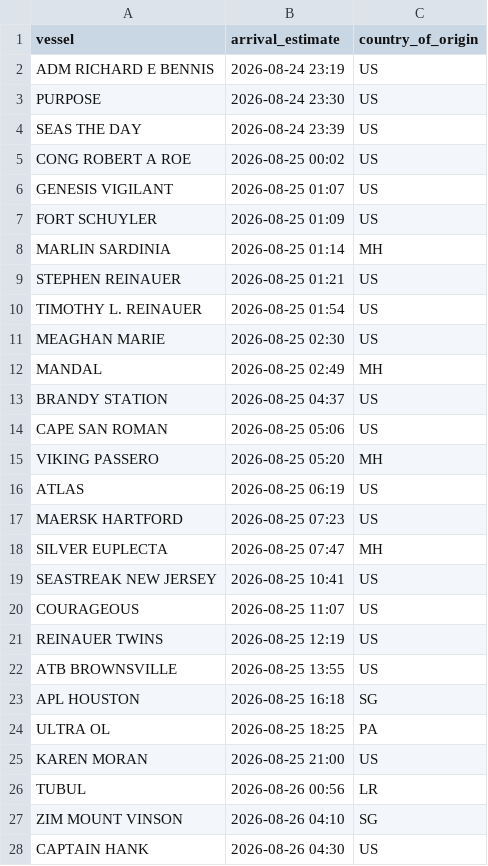
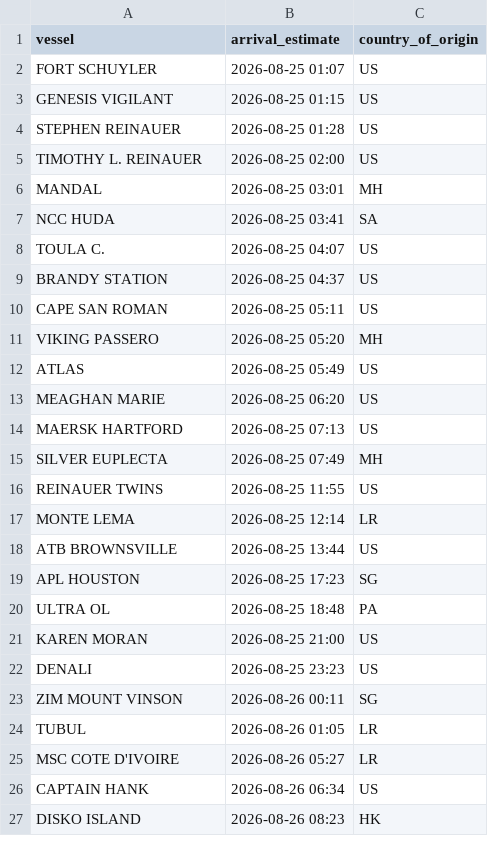
Before and after one commit to natalierjonas/FOC_NYC, a CSV file: ships_estimates_fixed.csv, drawn as a sheet; only a part is shown; the shorter side is filled out with more unchanged rows; the diff covers the shown part only.

```diff
--- a/ships_estimates_fixed.csv
+++ b/ships_estimates_fixed.csv
@@ -1,28 +1,26 @@
 vessel,arrival_estimate,country_of_origin
-ADM RICHARD E BENNIS,2026-08-24 23:19,US
-PURPOSE,2026-08-24 23:30,US
-SEAS THE DAY,2026-08-24 23:39,US
-CONG ROBERT A ROE,2026-08-25 00:02,US
-GENESIS VIGILANT,2026-08-25 01:07,US
-FORT SCHUYLER,2026-08-25 01:09,US
-MARLIN SARDINIA,2026-08-25 01:14,MH
-STEPHEN REINAUER,2026-08-25 01:21,US
-TIMOTHY L. REINAUER,2026-08-25 01:54,US
-MEAGHAN MARIE,2026-08-25 02:30,US
-MANDAL,2026-08-25 02:49,MH
+FORT SCHUYLER,2026-08-25 01:07,US
+GENESIS VIGILANT,2026-08-25 01:15,US
+STEPHEN REINAUER,2026-08-25 01:28,US
+TIMOTHY L. REINAUER,2026-08-25 02:00,US
+MANDAL,2026-08-25 03:01,MH
+NCC HUDA,2026-08-25 03:41,SA
+TOULA C.,2026-08-25 04:07,US
 BRANDY STATION,2026-08-25 04:37,US
-CAPE SAN ROMAN,2026-08-25 05:06,US
+CAPE SAN ROMAN,2026-08-25 05:11,US
 VIKING PASSERO,2026-08-25 05:20,MH
-ATLAS,2026-08-25 06:19,US
-MAERSK HARTFORD,2026-08-25 07:23,US
-SILVER EUPLECTA,2026-08-25 07:47,MH
-SEASTREAK NEW JERSEY,2026-08-25 10:41,US
-COURAGEOUS,2026-08-25 11:07,US
-REINAUER TWINS,2026-08-25 12:19,US
-ATB BROWNSVILLE,2026-08-25 13:55,US
-APL HOUSTON,2026-08-25 16:18,SG
-ULTRA OL,2026-08-25 18:25,PA
+ATLAS,2026-08-25 05:49,US
+MEAGHAN MARIE,2026-08-25 06:20,US
+MAERSK HARTFORD,2026-08-25 07:13,US
+SILVER EUPLECTA,2026-08-25 07:49,MH
+REINAUER TWINS,2026-08-25 11:55,US
+MONTE LEMA,2026-08-25 12:14,LR
+ATB BROWNSVILLE,2026-08-25 13:44,US
+APL HOUSTON,2026-08-25 17:23,SG
+ULTRA OL,2026-08-25 18:48,PA
 KAREN MORAN,2026-08-25 21:00,US
-TUBUL,2026-08-26 00:56,LR
-ZIM MOUNT VINSON,2026-08-26 04:10,SG
-CAPTAIN HANK,2026-08-26 04:30,US
+DENALI,2026-08-25 23:23,US
+ZIM MOUNT VINSON,2026-08-26 00:11,SG
+TUBUL,2026-08-26 01:05,LR
+MSC COTE D'IVOIRE,2026-08-26 05:27,LR
+CAPTAIN HANK,2026-08-26 06:34,US
```
Also changed, not shown: 8 added rows, 11 removed rows and 25 edited cells elsewhere in this file, filtered_ships.csv.
